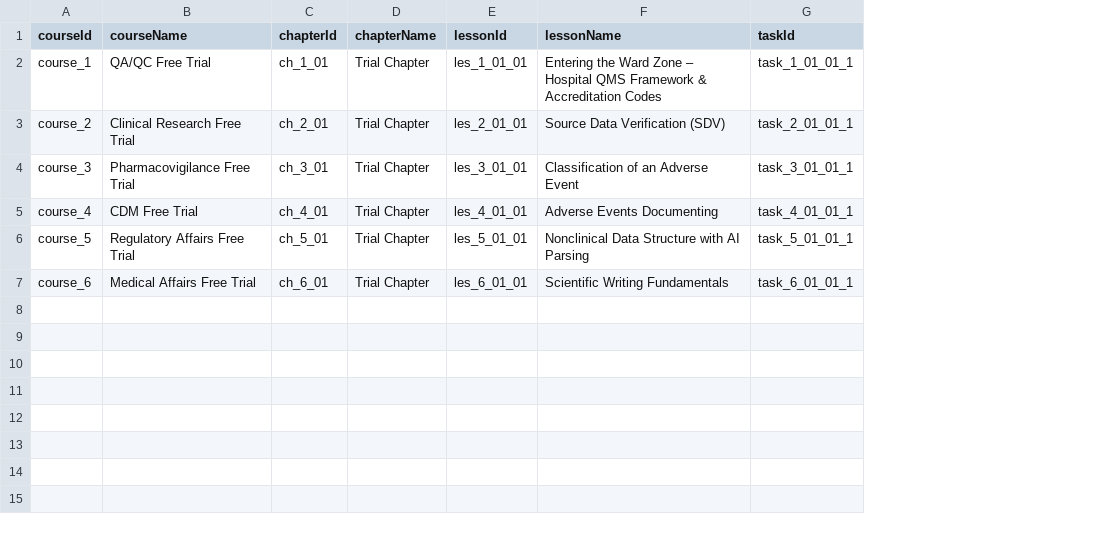
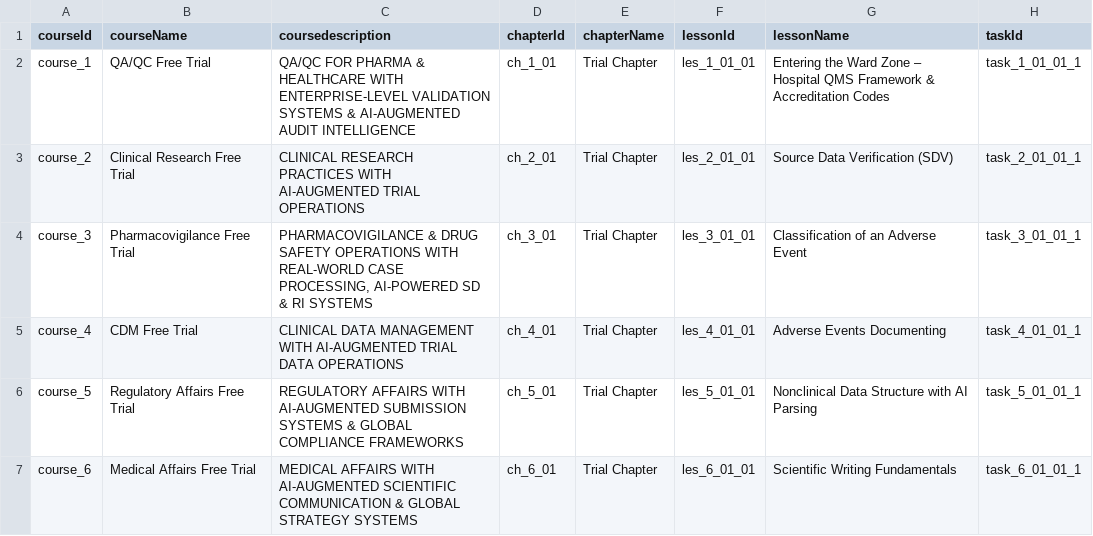
Before and after one commit to anasaran05/zane-omega, a CSV file: public/data/freetrail-task - Sheet1.csv, drawn as a sheet; only a part is shown; the diff names each change by its address in the sheet, - before the commit and + after, or states it on an @@ line.

Commit message:
Update freetrail-task - Sheet1.csv

```diff
--- a/public/data/freetrail-task - Sheet1.csv
+++ b/public/data/freetrail-task - Sheet1.csv
+column C (coursedescription), rows 2-7: QA/QC FOR PHARMA & HEALTHCARE WITH ENTERPRISE-LEVEL VALIDATION SYSTEMS & AI-AUGMENTED AUDIT INTELLIGENCE | CLINICAL RESEARCH PRACTICES WITH AI-AUGMENTED TRIAL OPERATIONS | PHARMACOVIGILANCE & DRUG SAFETY OPERATIONS WITH REAL-WORLD CASE PROCESSING, AI-POWERED SD & RI SYSTEMS | CLINICAL DATA MANAGEMENT WITH AI-AUGMENTED TRIAL DATA OPERATIONS | REGULATORY AFFAIRS WITH AI-AUGMENTED SUBMISSION SYSTEMS & GLOBAL COMPLIANCE FRAMEWORKS | MEDICAL AFFAIRS WITH AI-AUGMENTED SCIENTIFIC COMMUNICATION & GLOBAL STRATEGY SYSTEMS
```
